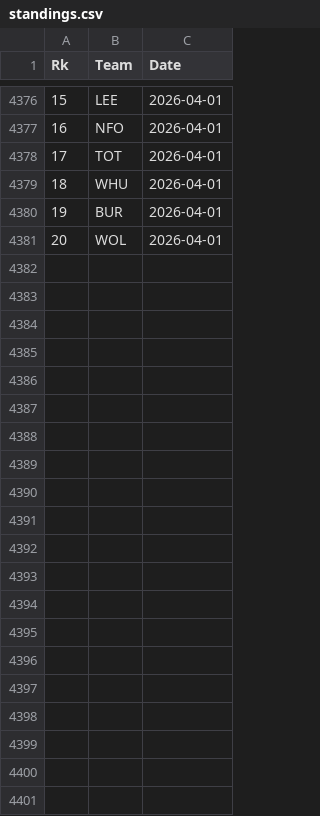
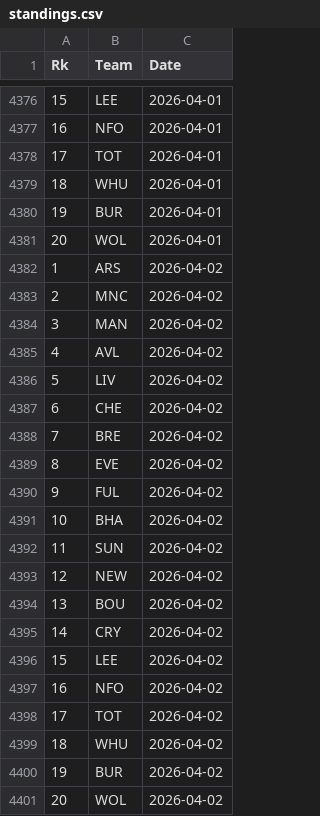
Before and after one commit to martinbog19/pl-preds, a CSV file: data/prem/standings.csv, drawn as a sheet; only a part is shown, gaps mark what is left out.

```diff
--- a/data/prem/standings.csv
+++ b/data/prem/standings.csv
@@ -4381 +4381,21 @@ Rk,Team,Date
 20,WOL,2026-04-01
+1,ARS,2026-04-02
+2,MNC,2026-04-02
+3,MAN,2026-04-02
+4,AVL,2026-04-02
+5,LIV,2026-04-02
+6,CHE,2026-04-02
+7,BRE,2026-04-02
+8,EVE,2026-04-02
+9,FUL,2026-04-02
+10,BHA,2026-04-02
+11,SUN,2026-04-02
+12,NEW,2026-04-02
+13,BOU,2026-04-02
+14,CRY,2026-04-02
+15,LEE,2026-04-02
+16,NFO,2026-04-02
+17,TOT,2026-04-02
+18,WHU,2026-04-02
+19,BUR,2026-04-02
+20,WOL,2026-04-02
```
Also changed, not shown: data/prem/metrics.csv.
